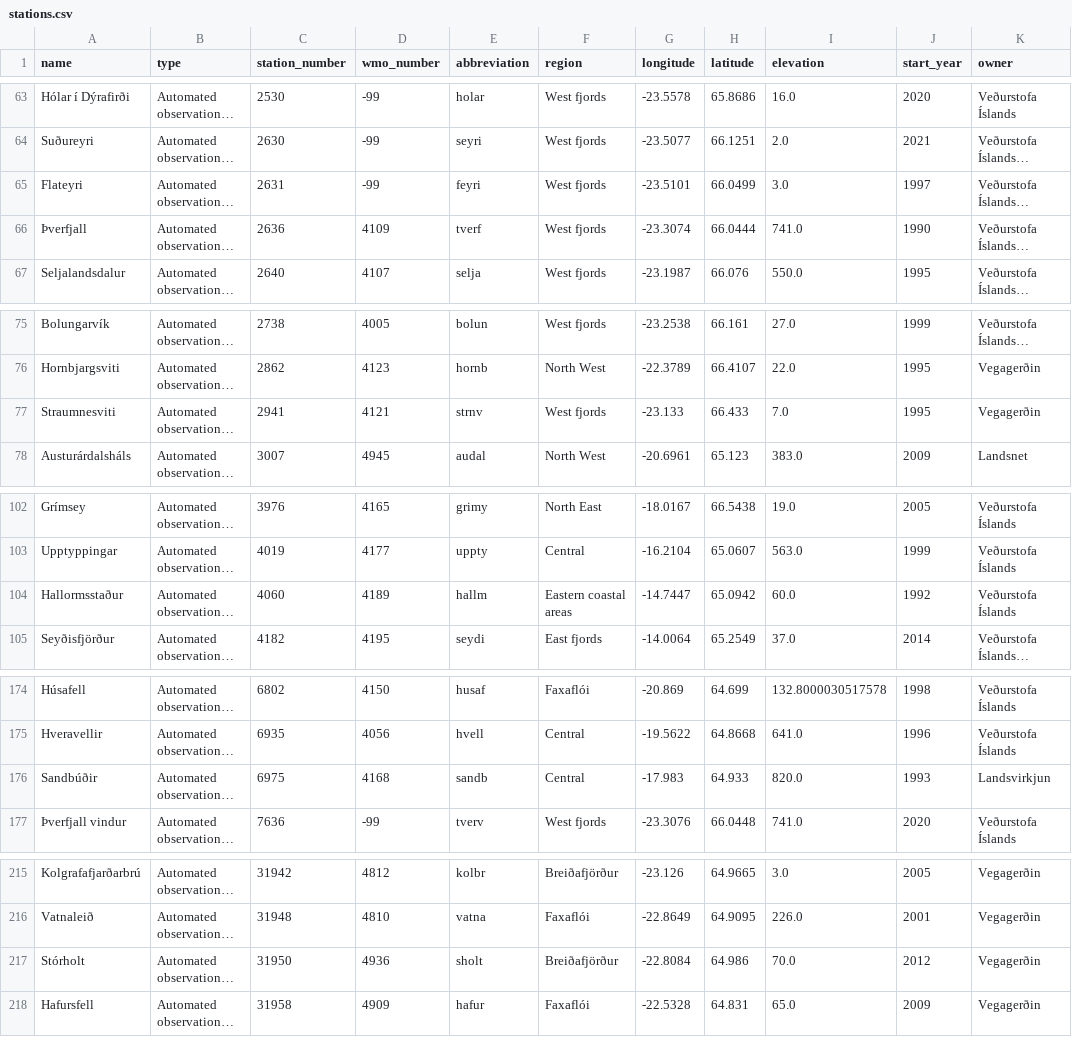
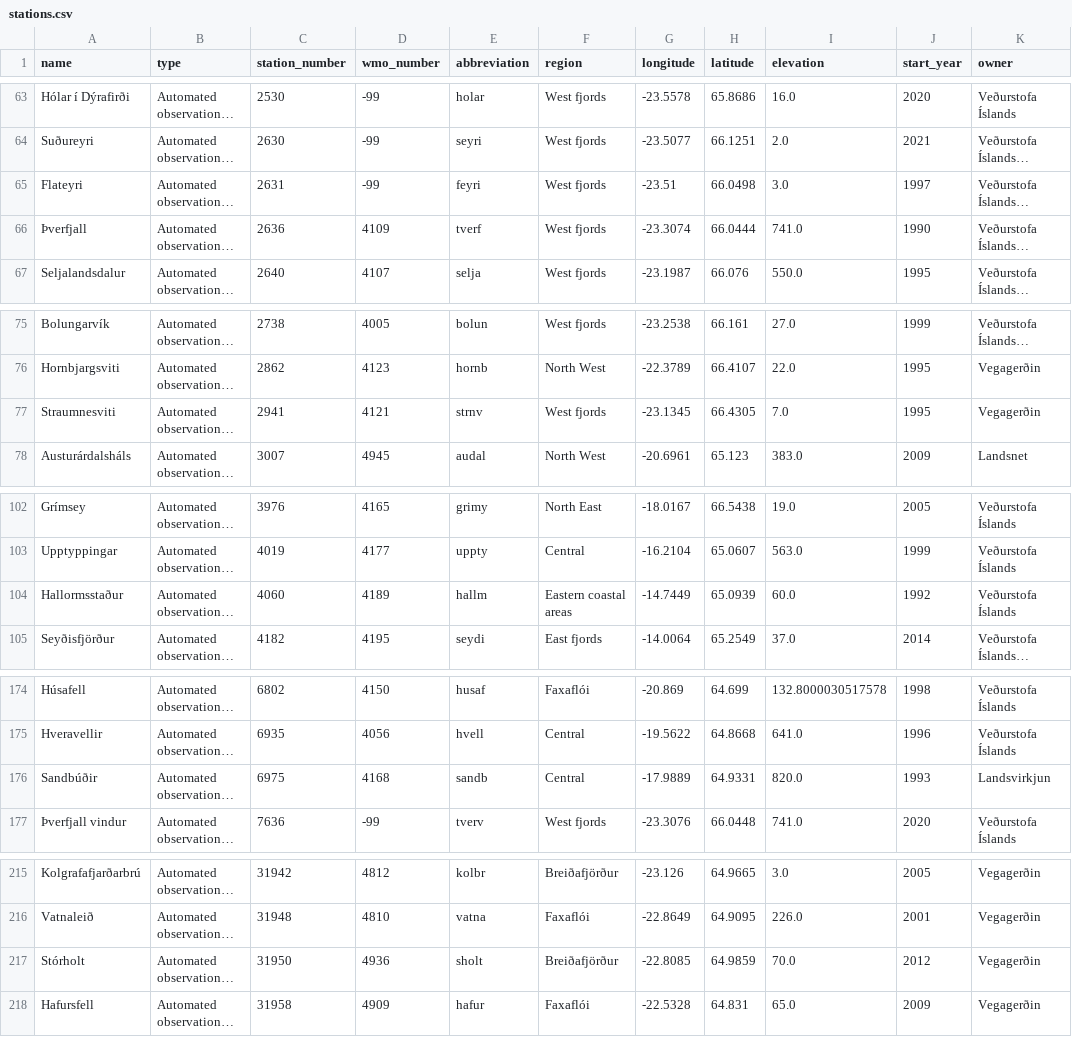
Before and after one commit to flother/weather_stations_iceland, a CSV file: stations.csv, drawn as a sheet; only a part is shown, gaps mark what is left out; long unchanged cells end in …; the diff covers the shown part only; the diff names each change by its address in the sheet, - before the commit and + after, or states it on an @@ line.

Commit message:
Update weather stations data
9 stations changed

  station_number: 1936
    longitude: "-23.3012" => "-23.3018"

  station_number: 2631
    longitude: "-23.5101" => "-23.51"
    latitude: "66.0499" => "66.0498"

  station_number: 2941
    longitude: "-23.133" => "-23.1345"
    latitude: "66.433" => "66.4305"

  station_number: 4060
    longitude: "-14.7447" => "-14.7449"
    latitude: "65.0942" => "65.0939"

  station_number: 6670
    longitude: "-18.221" => "-18.2208"

  station_number: 6975
    longitude: "-17.983" => "-17.9889"
    latitude: "64.933" => "64.9331"

  station_number: 31950
    longitude: "-22.8084" => "-22.8085"
    latitude: "64.986" => "64.9859"

  station_number: 33576
    longitude: "-17.991" => "-17.9921"
    latitude: "65.813" => "65.8135"

  station_number: 36415
    longitude: "-20.3675" => "-20.3678"

```diff
--- a/stations.csv
+++ b/stations.csv
-G65 (longitude): -23.5101
+G65 (longitude): -23.51
-H65 (latitude): 66.0499
+H65 (latitude): 66.0498
-G77 (longitude): -23.133
+G77 (longitude): -23.1345
-H77 (latitude): 66.433
+H77 (latitude): 66.4305
-G104 (longitude): -14.7447
+G104 (longitude): -14.7449
-H104 (latitude): 65.0942
+H104 (latitude): 65.0939
-G176 (longitude): -17.983
+G176 (longitude): -17.9889
-H176 (latitude): 64.933
+H176 (latitude): 64.9331
-G217 (longitude): -22.8084
+G217 (longitude): -22.8085
-H217 (latitude): 64.986
+H217 (latitude): 64.9859
```
Also changed, not shown: 5 edited cells elsewhere in this file, 1 other file.
